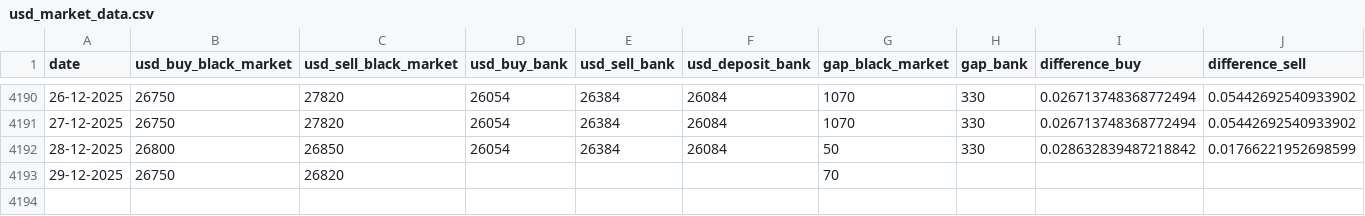
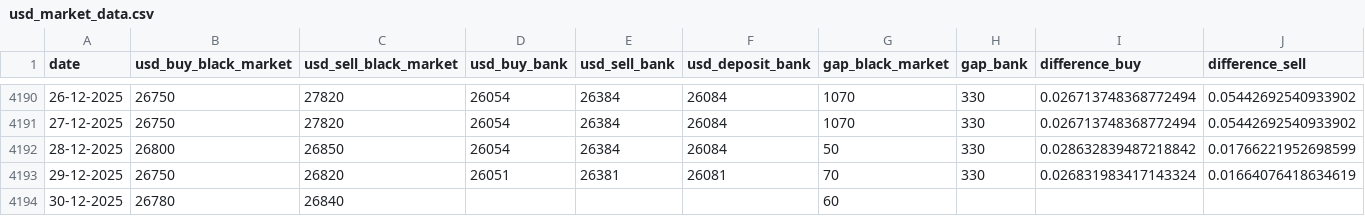
Before and after one commit to leeboo1993/cafef_data_github, a CSV file: usd_black_market/usd_market_data.csv, drawn as a sheet; only a part is shown, gaps mark what is left out.

```diff
--- a/usd_black_market/usd_market_data.csv
+++ b/usd_black_market/usd_market_data.csv
@@ -4192,2 +4192,3 @@ date,usd_buy_black_market,usd_sell_black_market,usd_buy_bank,usd_sell_bank,usd_d
 28-12-2025,26800,26850,26054,26384,26084,50,330,0.028632839487218842,0.01766221952698599
-29-12-2025,26750,26820,,,,70,,,
+29-12-2025,26750,26820,26051,26381,26081,70,330,0.026831983417143324,0.01664076418634619
+30-12-2025,26780,26840,,,,60,,,
```
Also changed, not shown: 1 other file.
